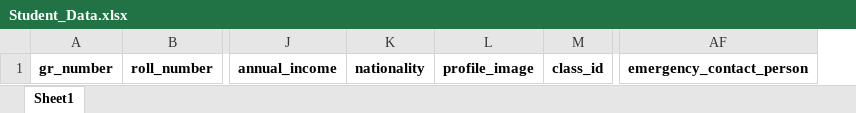
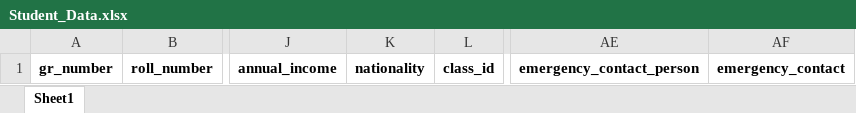
Before and after one commit to BilimLaribaa/trial.campussync, an Excel workbook: public/assets/Student_Data.xlsx, sheet Sheet1, drawn as a sheet; only a part is shown, gaps mark what is left out; values as stored, in another font and other column widths than the file's, no borders; charts and pictures not drawn; removed rows and columns are numbered as before the commit, all else as after; the diff names each change by its address in the sheet, - before the commit and + after, or states it on an @@ line.

Commit message:
Excel File Import
Excel import functionality for student insert in student-view page

```diff
--- a/public/assets/Student_Data.xlsx (sheet Sheet1)
+++ b/public/assets/Student_Data.xlsx (sheet Sheet1)
-column L, row 1: profile_image
+column AF, row 1: emergency_contact
```
Also changed, not shown: charts or pictures, 8 other files.
